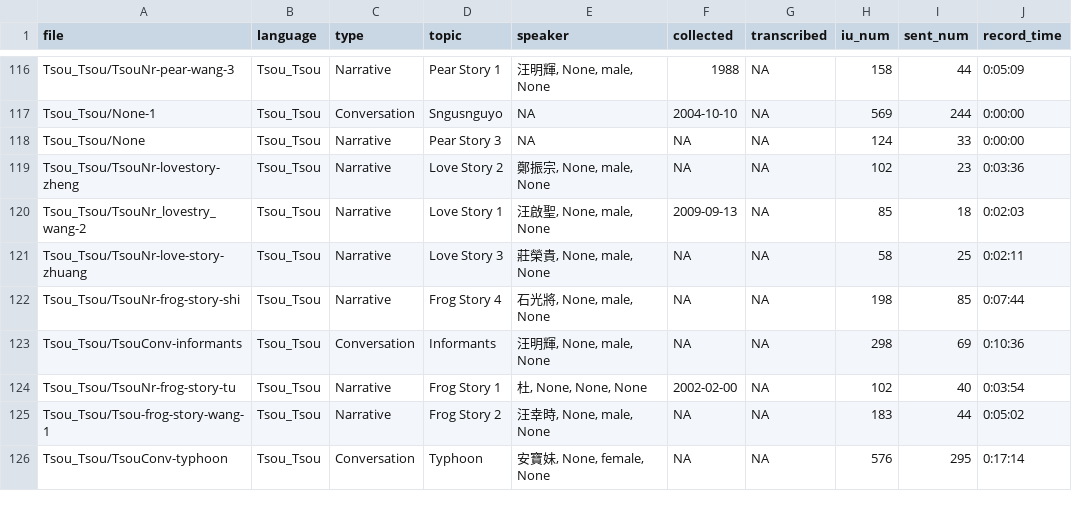
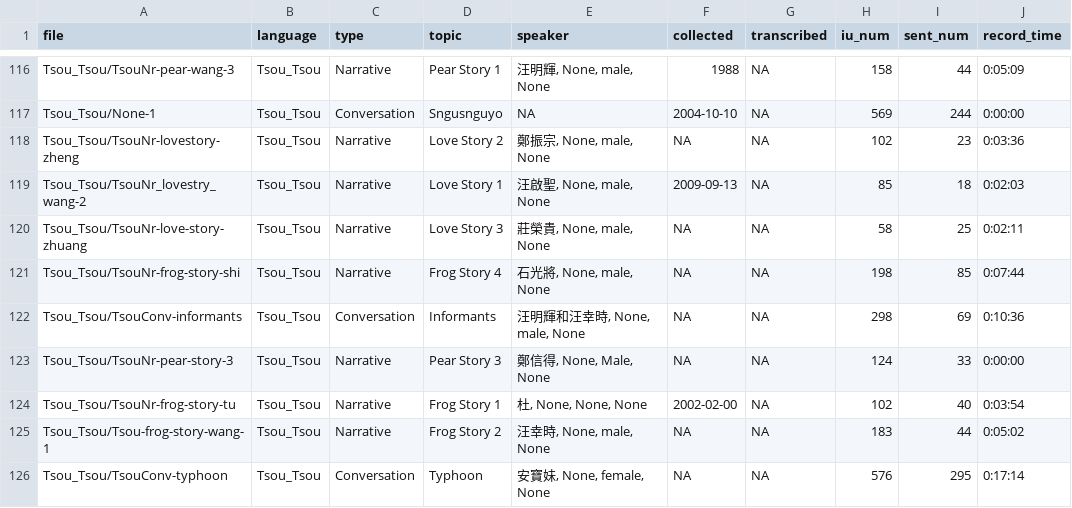
Before and after one commit to liao961120/glossParser, a CSV file: meta/txtMetas.csv, drawn as a sheet; only a part is shown, gaps mark what is left out.

```diff
--- a/meta/txtMetas.csv
+++ b/meta/txtMetas.csv
@@ -117,3 +117,2 @@ Tsou_Tsou/TsouNr-pear-wang-3,Tsou_Tsou,Narrative,Pear Story 1,"汪明輝, None,
 Tsou_Tsou/None-1,Tsou_Tsou,Conversation,Sngusnguyo,NA,2004-10-10,NA,569,244,0:00:00
-Tsou_Tsou/None,Tsou_Tsou,Narrative,Pear Story 3,NA,NA,NA,124,33,0:00:00
 Tsou_Tsou/TsouNr-lovestory-zheng,Tsou_Tsou,Narrative,Love Story 2,"鄭振宗, None, male, None",NA,NA,102,23,0:03:36
@@ -122,3 +121,4 @@ Tsou_Tsou/TsouNr-love-story-zhuang,Tsou_Tsou,Narrative,Love Story 3,"莊榮貴,
 Tsou_Tsou/TsouNr-frog-story-shi,Tsou_Tsou,Narrative,Frog Story 4,"石光將, None, male, None",NA,NA,198,85,0:07:44
-Tsou_Tsou/TsouConv-informants,Tsou_Tsou,Conversation,Informants,"汪明輝, None, male, None",NA,NA,298,69,0:10:36
+Tsou_Tsou/TsouConv-informants,Tsou_Tsou,Conversation,Informants,"汪明輝和汪幸時, None, male, None",NA,NA,298,69,0:10:36
+Tsou_Tsou/TsouNr-pear-story-3,Tsou_Tsou,Narrative,Pear Story 3,"鄭信得, None, Male, None",NA,NA,124,33,0:00:00
 Tsou_Tsou/TsouNr-frog-story-tu,Tsou_Tsou,Narrative,Frog Story 1,"杜, None, None, None",2002-02-00,NA,102,40,0:03:54
```
Also changed, not shown: 8 other files.
